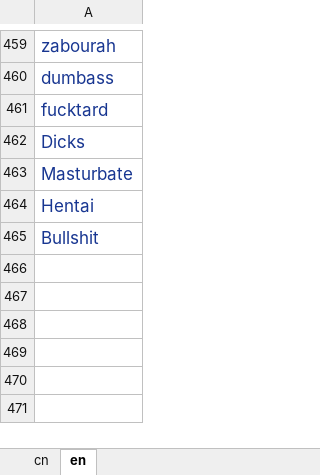
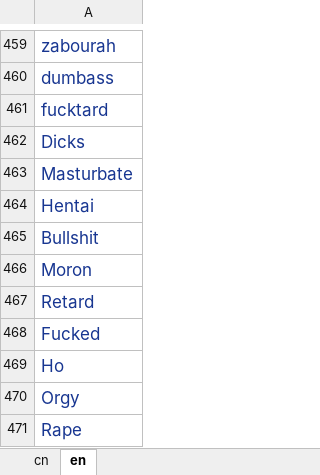
Before and after one commit to ModunZhang/kod_server, an Excel workbook: gameData/server/Keywords.xlsx, sheet en, drawn as a sheet; only a part is shown, gaps mark what is left out; values as stored, in another font and other column widths than the file's, no borders; the diff names each change by its address in the sheet, - before the commit and + after, or states it on an @@ line.

```diff
--- a/gameData/server/Keywords.xlsx (sheet en)
+++ b/gameData/server/Keywords.xlsx (sheet en)
+row 466: Moron
+row 467: Retard
+row 468: Fucked
+row 469: Ho
+row 470: Orgy
+row 471: Rape
```
Also changed, not shown: sheet cn, 2 other files.
